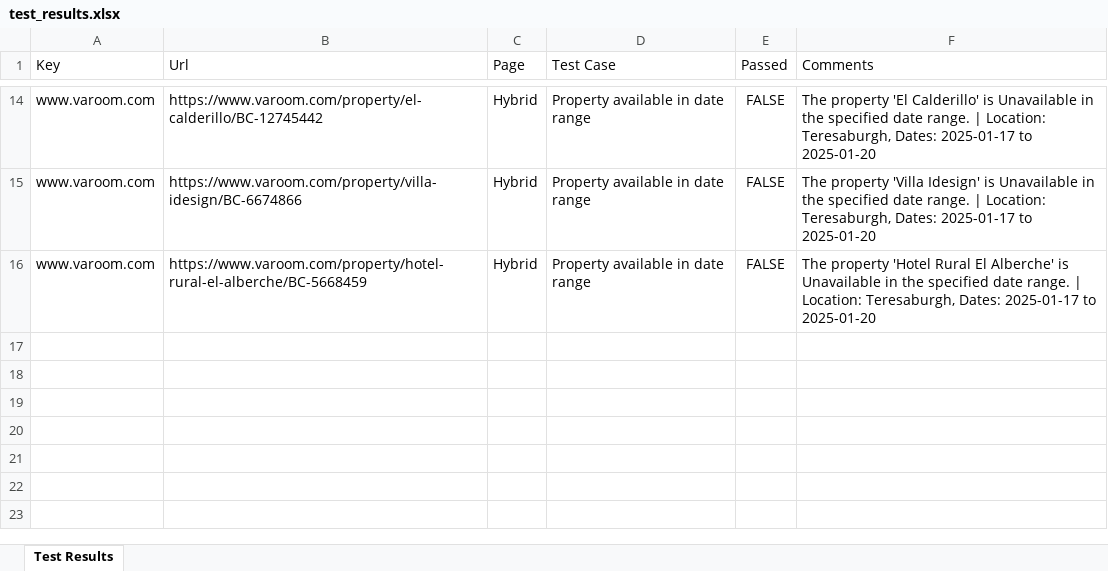
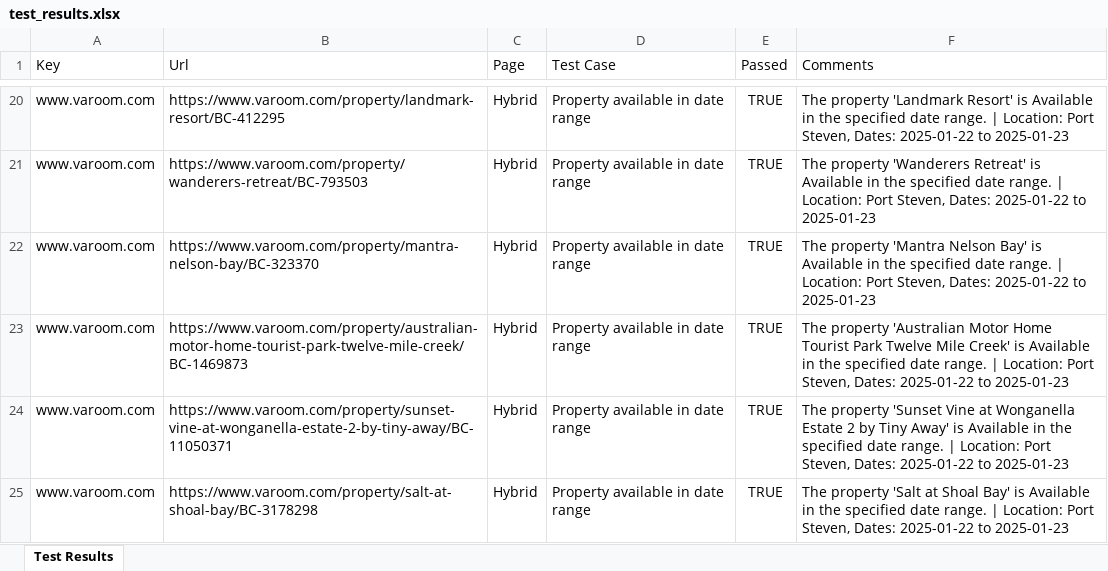
Before and after one commit to mdadnanshuvo/vacation_rental_automation, an Excel workbook: data/test_results.xlsx, sheet Test Results, drawn as a sheet; only a part is shown, gaps mark what is left out; values as stored, in another font and other column widths than the file's, no borders; addresses are those after the commit; the diff covers the shown part only; the diff names each change by its address in the sheet, - before the commit and + after, or states it on an @@ line.

```diff
--- a/data/test_results.xlsx (sheet Test Results)
+++ b/data/test_results.xlsx (sheet Test Results)
-B20 (Url): https://www.varoom.com/property/el-calderillo/BC-12745442
+B20 (Url): https://www.varoom.com/property/landmark-resort/BC-412295
-E20 (Passed): FALSE
+E20 (Passed): TRUE
-F20 (Comments): The property 'El Calderillo' is Unavailable in the specified date range. | Location: Teresaburgh, Dates: 2025-01-17 to 2025-01-20
+F20 (Comments): The property 'Landmark Resort' is Available in the specified date range. | Location: Port Steven, Dates: 2025-01-22 to 2025-01-23
+row 21: www.varoom.com | https://www.varoom.com/property/wanderers-retreat/BC-793503 | Hybrid | Property available in date range | TRUE | The property 'Wanderers Retreat' is Available in the specified date range. | Location: Port Steven, Dates: 2025-01-22 to 2025-01-23
-B22 (Url): https://www.varoom.com/property/villa-idesign/BC-6674866
+B22 (Url): https://www.varoom.com/property/mantra-nelson-bay/BC-323370
-E22 (Passed): FALSE
+E22 (Passed): TRUE
-F22 (Comments): The property 'Villa Idesign' is Unavailable in the specified date range. | Location: Teresaburgh, Dates: 2025-01-17 to 2025-01-20
+F22 (Comments): The property 'Mantra Nelson Bay' is Available in the specified date range. | Location: Port Steven, Dates: 2025-01-22 to 2025-01-23
+row 23: www.varoom.com | https://www.varoom.com/property/australian-motor-home-tourist-park-twelve-mile-creek/BC-1469873 | Hybrid | Property available in date range | TRUE | The property 'Australian Motor Home Tourist Park Twelve Mile Creek' is Available in the specified date range. | Location: Port Steven, Dates: 2025-01-22 to 2025-01-23
+row 24: www.varoom.com | https://www.varoom.com/property/sunset-vine-at-wonganella-estate-2-by-tiny-away/BC-11050371 | Hybrid | Property available in date range | TRUE | The property 'Sunset Vine at Wonganella Estate 2 by Tiny Away' is Available in the specified date range. | Location: Port Steven, Dates: 2025-01-22 to 2025-01-23
-B25 (Url): https://www.varoom.com/property/hotel-rural-el-alberche/BC-5668459
+B25 (Url): https://www.varoom.com/property/salt-at-shoal-bay/BC-3178298
-E25 (Passed): FALSE
+E25 (Passed): TRUE
-F25 (Comments): The property 'Hotel Rural El Alberche' is Unavailable in the specified date range. | Location: Teresaburgh, Dates: 2025-01-17 to 2025-01-20
+F25 (Comments): The property 'Salt at Shoal Bay' is Available in the specified date range. | Location: Port Steven, Dates: 2025-01-22 to 2025-01-23
```
Also changed, not shown: 6 added rows and 25 edited cells elsewhere in this sheet, 7 other files.
